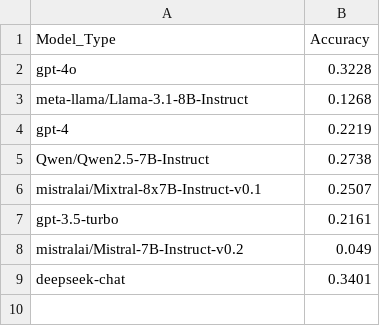
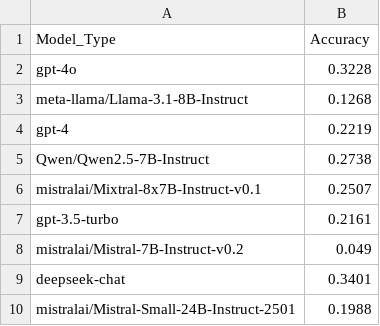
Before and after one commit to Michaelyya/WXImpactBench, a CSV file: results/output_csv/row-wise accuracy/row-wise-accuracy_350_zeroshot.csv, drawn as a sheet; the diff names each change by its address in the sheet, - before the commit and + after, or states it on an @@ line.

Commit message:
Update row-wise-accuracy_350_zeroshot.csv with mistral

```diff
--- a/results/output_csv/row-wise accuracy/row-wise-accuracy_350_zeroshot.csv
+++ b/results/output_csv/row-wise accuracy/row-wise-accuracy_350_zeroshot.csv
+row 10: mistralai/Mistral-Small-24B-Instruct-2501 | 0.1988
```
